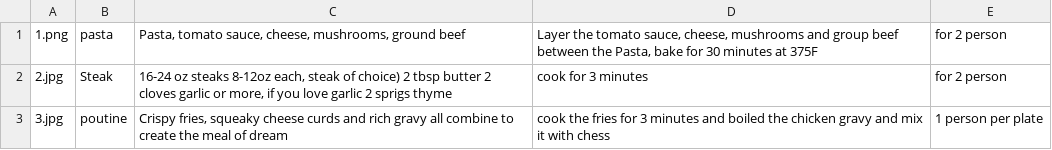
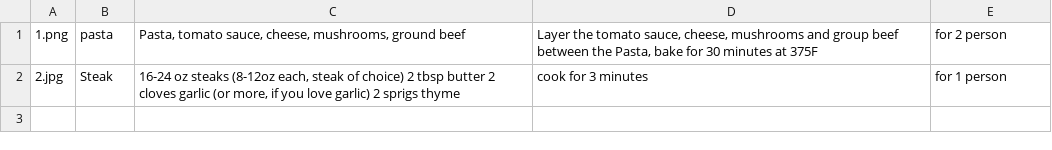
Before and after one commit to MoMahmoud1/FlaskProject, a CSV file: allRecipes.csv, drawn as a sheet.

```diff
--- a/allRecipes.csv
+++ b/allRecipes.csv
@@ -1,3 +1,2 @@
 1.png,pasta,"Pasta, tomato sauce, cheese, mushrooms, ground beef","Layer the tomato sauce, cheese, mushrooms and group beef between the Pasta, bake for 30 minutes at 375F",for 2 person
-2.jpg,Steak,"16-24 oz steaks 8-12oz each, steak of choice) 2 tbsp butter 2 cloves garlic or more, if you love garlic 2 sprigs thyme",cook for 3 minutes  ,for 2 person
-3.jpg,poutine,"Crispy fries, squeaky cheese curds and rich gravy all combine to create the meal of dream",cook the fries for 3 minutes and boiled the chicken gravy  and mix it with chess,1 person per plate
+2.jpg,Steak,"16-24 oz steaks (8-12oz each, steak of choice) 2 tbsp butter 2 cloves garlic (or more, if you love garlic) 2 sprigs thyme",cook for 3 minutes  ,for 1 person
```
Also changed, not shown: 2 other files.
